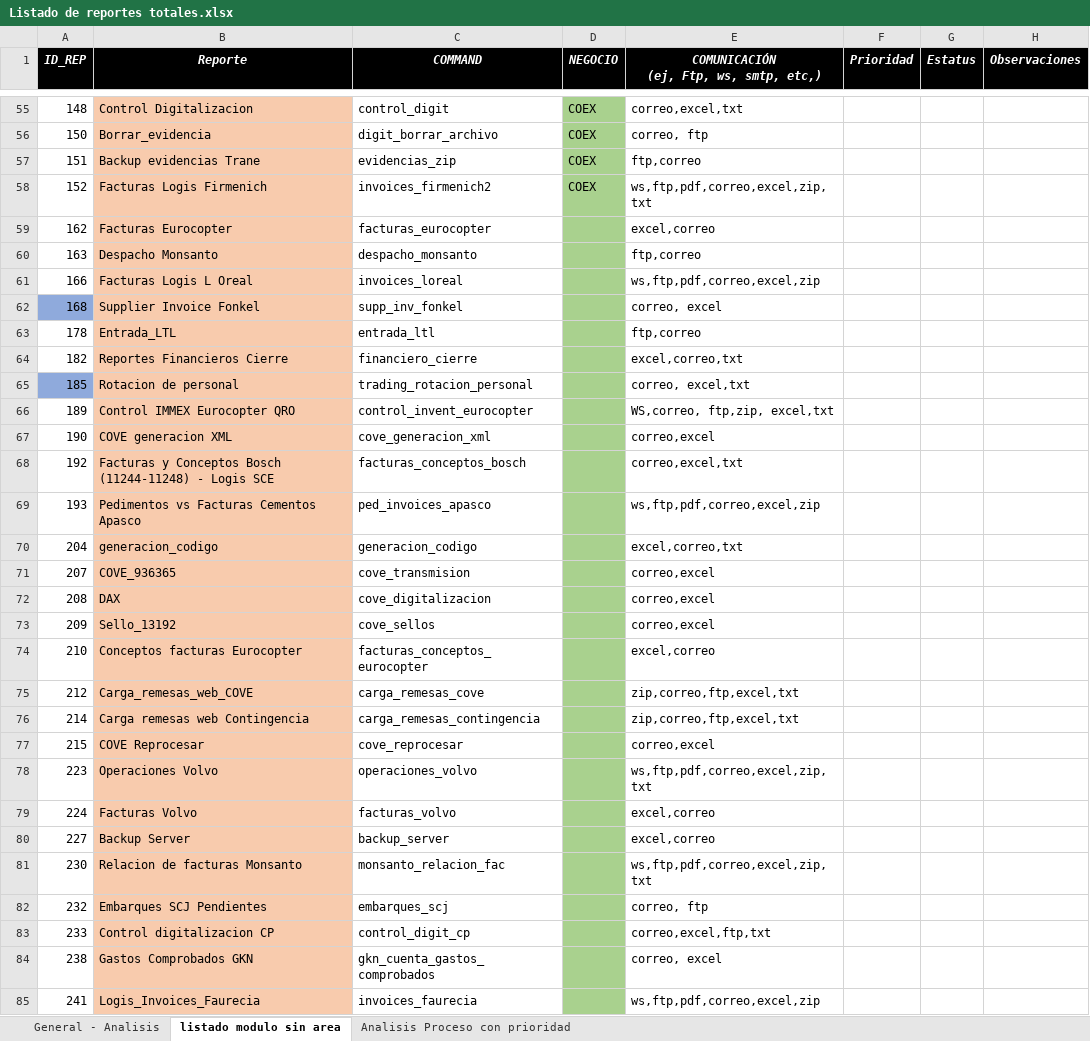
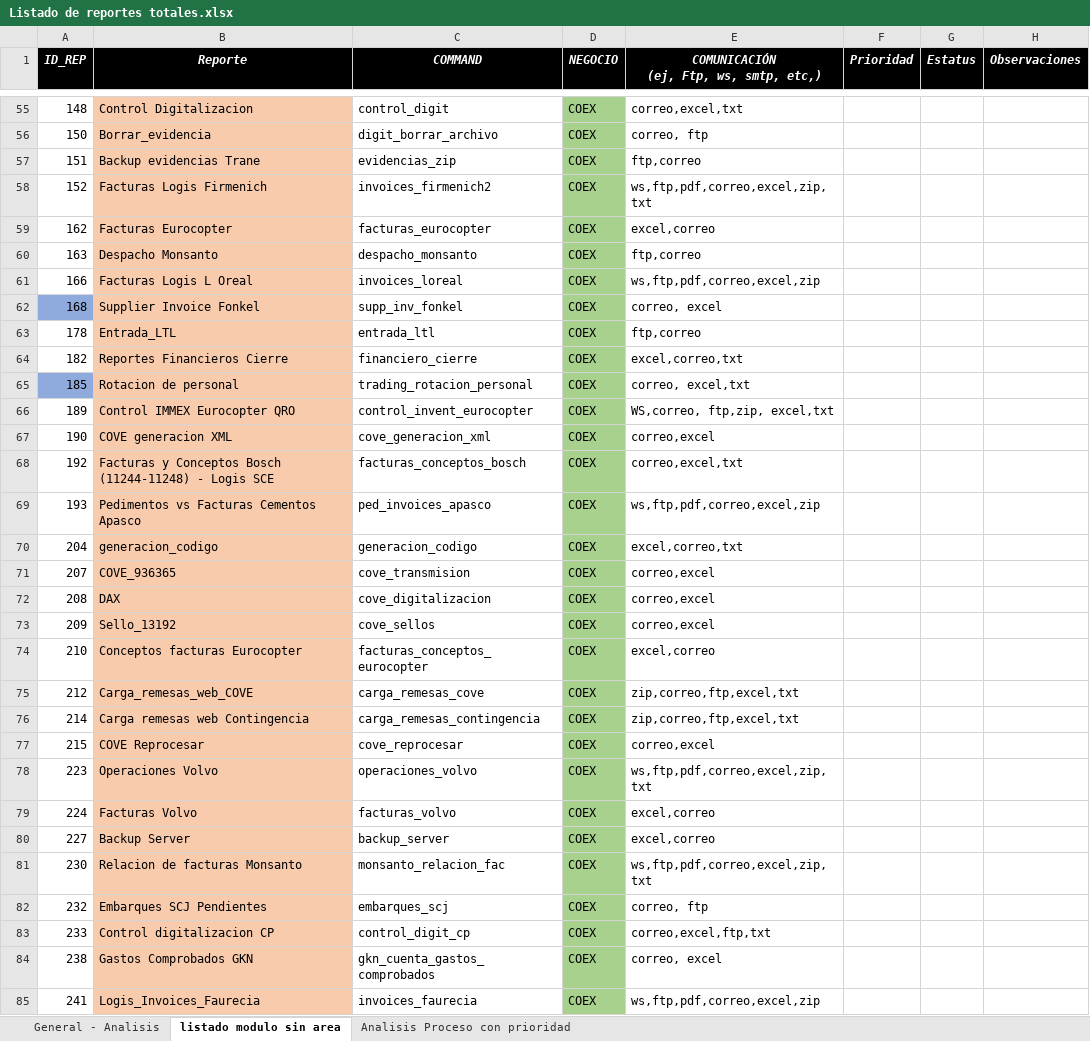
Before and after one commit to EnrikeMendez/migracion_spooler, an Excel workbook: 00-Documentacion/Listado de reportes totales.xlsx, sheet listado modulo sin area, drawn as a sheet; only a part is shown, gaps mark what is left out; values as stored, in another font and other column widths than the file's, no borders; the diff covers the shown part only; the diff names each change by its address in the sheet, - before the commit and + after, or states it on an @@ line.

Commit message:
Actuañizacion de areas

```diff
--- a/00-Documentacion/Listado de reportes totales.xlsx (sheet listado modulo sin area)
+++ b/00-Documentacion/Listado de reportes totales.xlsx (sheet listado modulo sin area)
-D59:D85 (NEGOCIO): (empty)
+D59:D85 (NEGOCIO): COEX
```
Also changed, not shown: 60 edited cells elsewhere in this sheet, sheet General - Analisis, hidden cells.
